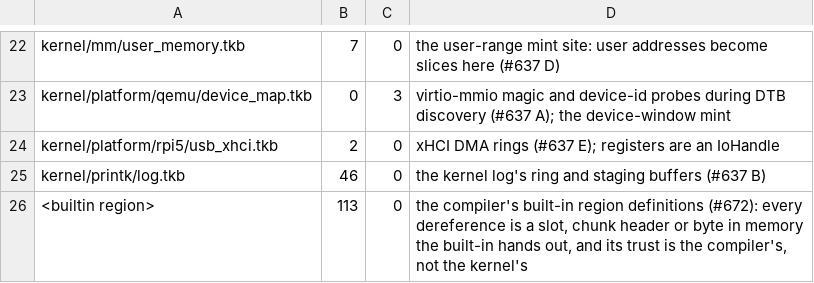
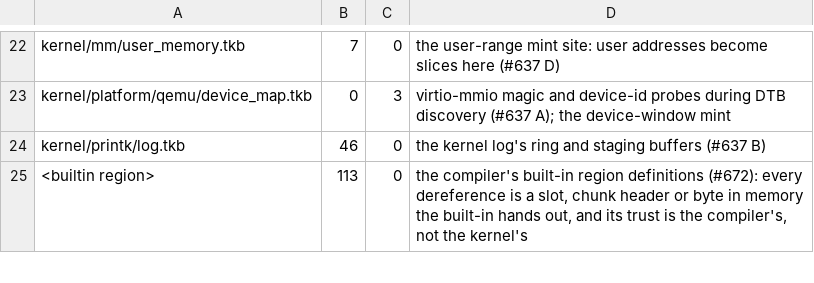
Before and after one commit to takibi-lang/takibi, a TSV file: scripts/raw_deref_budget.tsv, drawn as a sheet; only a part is shown, gaps mark what is left out; the diff names each change by its address in the sheet, - before the commit and + after, or states it on an @@ line.

```diff
--- a/scripts/raw_deref_budget.tsv
+++ b/scripts/raw_deref_budget.tsv
-row 24: kernel/platform/rpi5/usb_xhci.tkb | 2 | 0 | xHCI DMA rings (#637 E); registers are an IoHandle
```
Also changed, not shown: 7 other files.
